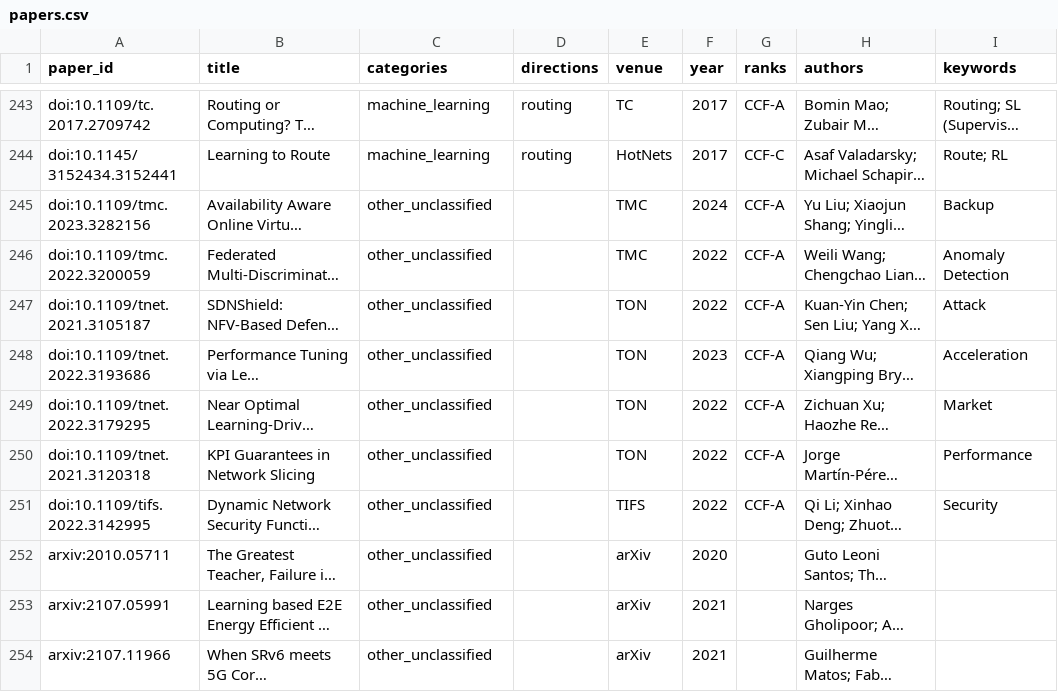
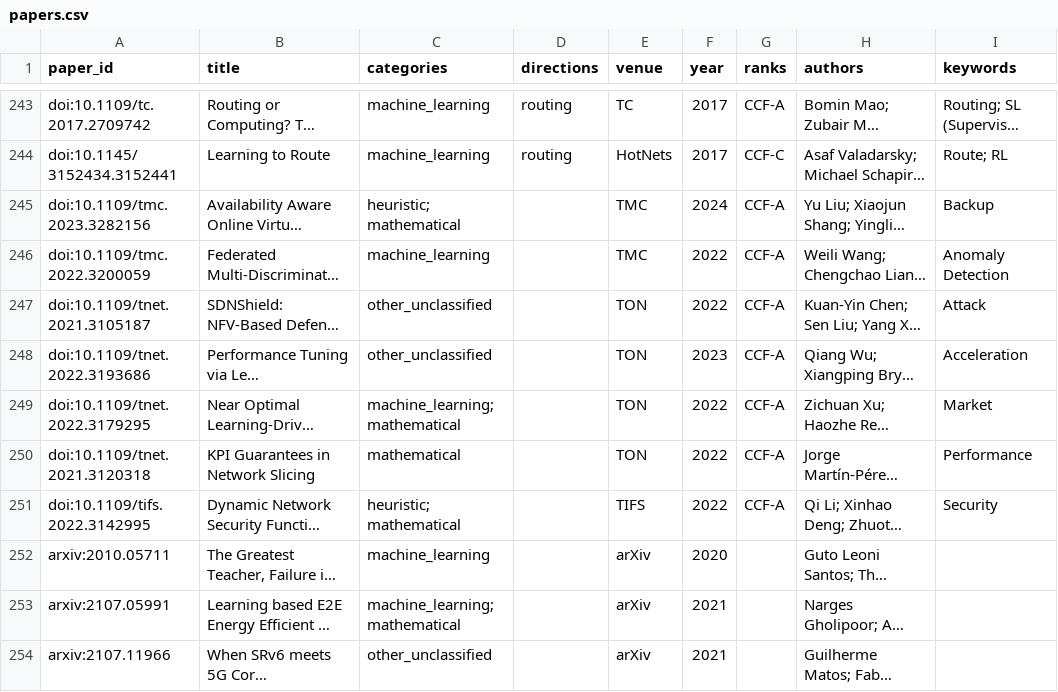
Before and after one commit to GeminiLight/sdn-nfv-papers, a CSV file: data/papers.csv, drawn as a sheet; only a part is shown, gaps mark what is left out; long unchanged cells end in …; the diff covers the shown part only; the diff names each change by its address in the sheet, - before the commit and + after, or states it on an @@ line.

Commit message:
Overhaul catalog data and website

```diff
--- a/data/papers.csv
+++ b/data/papers.csv
-C245 (categories): other_unclassified
+C245 (categories): heuristic; mathematical
-C246 (categories): other_unclassified
+C246 (categories): machine_learning
-C249 (categories): other_unclassified
+C249 (categories): machine_learning; mathematical
-C250 (categories): other_unclassified
+C250 (categories): mathematical
-C251 (categories): other_unclassified
+C251 (categories): heuristic; mathematical
-C252 (categories): other_unclassified
+C252 (categories): machine_learning
-C253 (categories): other_unclassified
+C253 (categories): machine_learning; mathematical
```
Also changed, not shown: 11 edited cells elsewhere in this file, 40 other files.
